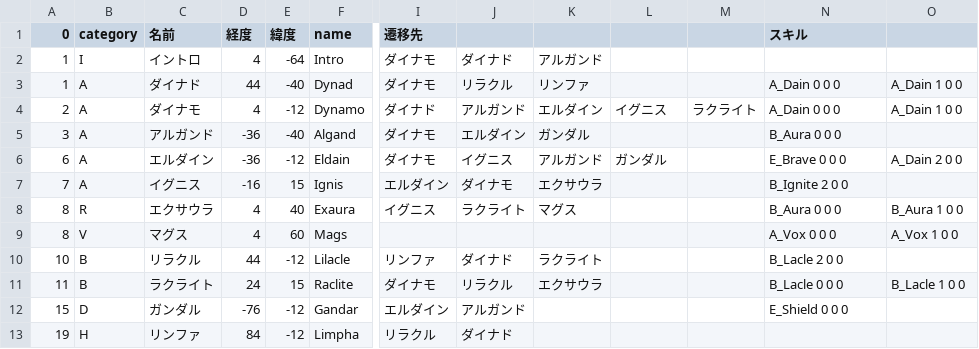
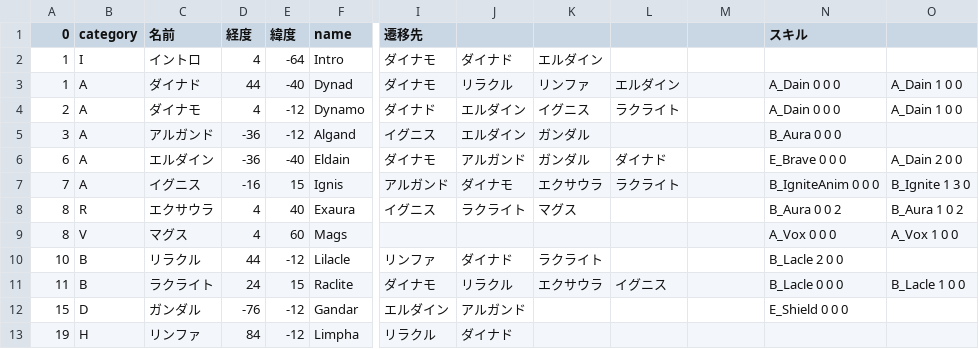
Before and after one commit to geekdrums/VQ3, a CSV file: VQ3 Unity/Assets/StreamingAssets/VQ3List - Command.csv, drawn as a sheet; only a part is shown, gaps mark what is left out; the diff names each change by its address in the sheet, - before the commit and + after, or states it on an @@ line.

```diff
--- a/VQ3 Unity/Assets/StreamingAssets/VQ3List - Command.csv
+++ b/VQ3 Unity/Assets/StreamingAssets/VQ3List - Command.csv
-K2: アルガンド
+K2: エルダイン
-L3: (empty)
+L3: エルダイン
-J4: アルガンド
+J4: エルダイン
-K4: エルダイン
+K4: イグニス
-L4: イグニス
+L4: ラクライト
-M4: ラクライト
+M4: (empty)
-E5 (緯度): -40
+E5 (緯度): -12
-I5 (遷移先): ダイナモ
+I5 (遷移先): イグニス
-E6 (緯度): -12
+E6 (緯度): -40
-J6: イグニス
+J6: アルガンド
-K6: アルガンド
+K6: ガンダル
-L6: ガンダル
+L6: ダイナド
-I7 (遷移先): エルダイン
+I7 (遷移先): アルガンド
-L7: (empty)
+L7: ラクライト
-N7 (スキル): B_Ignite 2 0 0
+N7 (スキル): B_IgniteAnim 0 0 0
-O7: (empty)
+O7: B_Ignite 1 3 0
-N8 (スキル): B_Aura 0 0 0
+N8 (スキル): B_Aura 0 0 2
-O8: B_Aura 1 0 0
+O8: B_Aura 1 0 2
-L11: (empty)
+L11: イグニス
```
Also changed, not shown: 58 other files.
